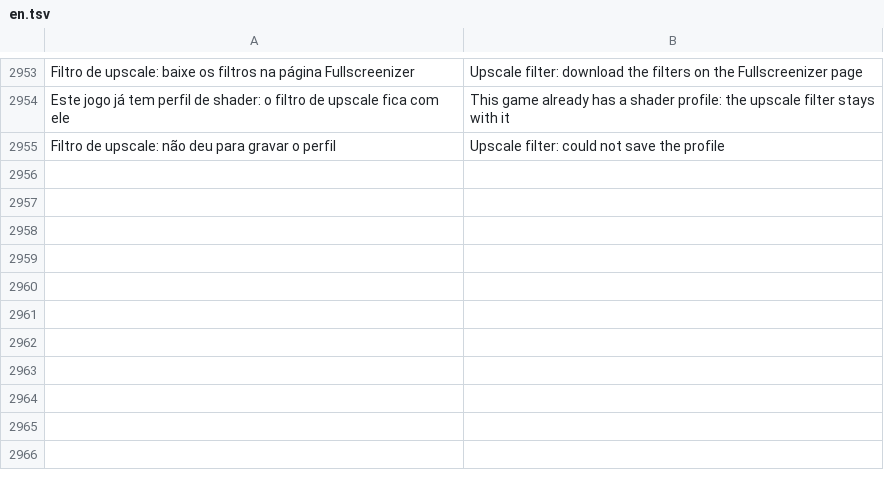
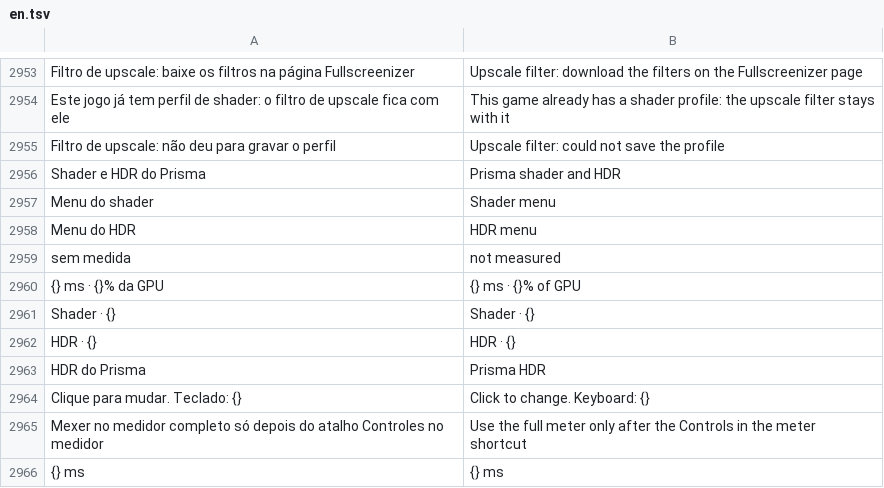
Before and after one commit to maliquem/Prisma, a TSV file: res/en.tsv, drawn as a sheet; only a part is shown, gaps mark what is left out; the diff names each change by its address in the sheet, - before the commit and + after, or states it on an @@ line.

```diff
--- a/res/en.tsv
+++ b/res/en.tsv
+row 2956: Shader e HDR do Prisma | Prisma shader and HDR
+row 2957: Menu do shader | Shader menu
+row 2958: Menu do HDR | HDR menu
+row 2959: sem medida | not measured
+row 2960: {} ms · {}% da GPU | {} ms · {}% of GPU
+row 2961: Shader · {} | Shader · {}
+row 2962: HDR · {} | HDR · {}
+row 2963: HDR do Prisma | Prisma HDR
+row 2964: Clique para mudar. Teclado: {} | Click to change. Keyboard: {}
+row 2965: Mexer no medidor completo só depois do atalho Controles no medidor | Use the full meter only after the Controls in the meter shortcut
+row 2966: {} ms | {} ms
```
Also changed, not shown: res/es.tsv, res/ru.tsv, 18 other files.
